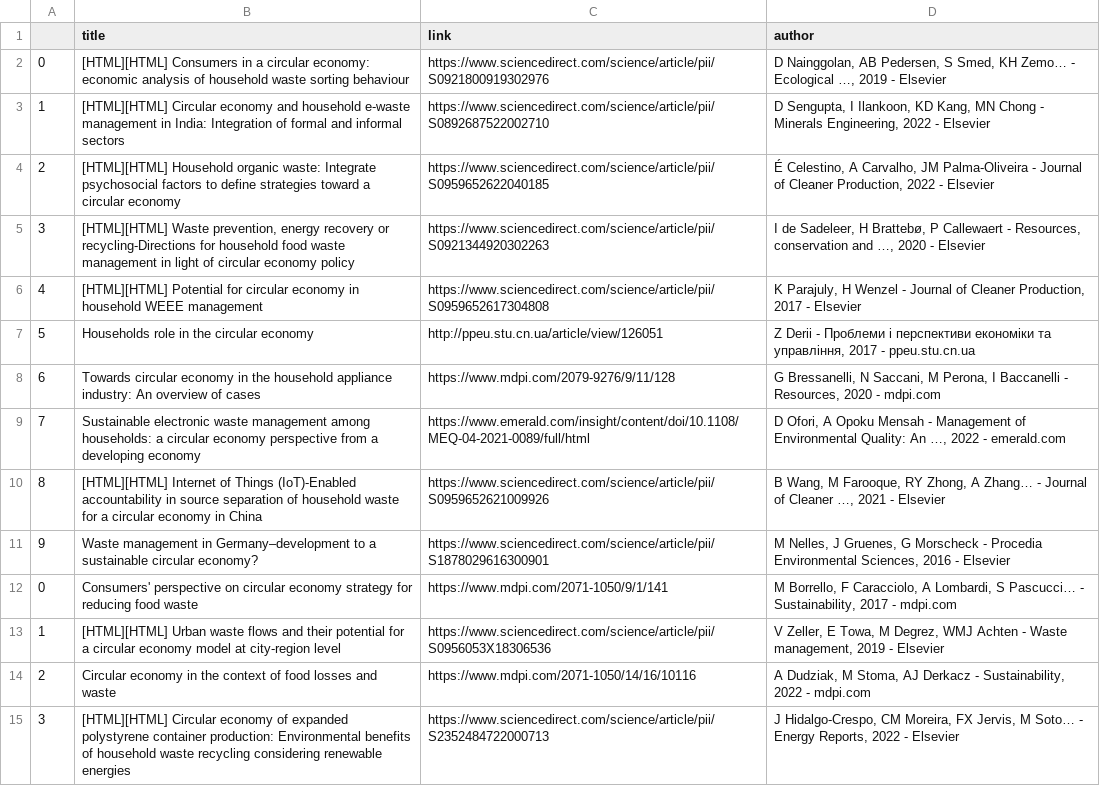
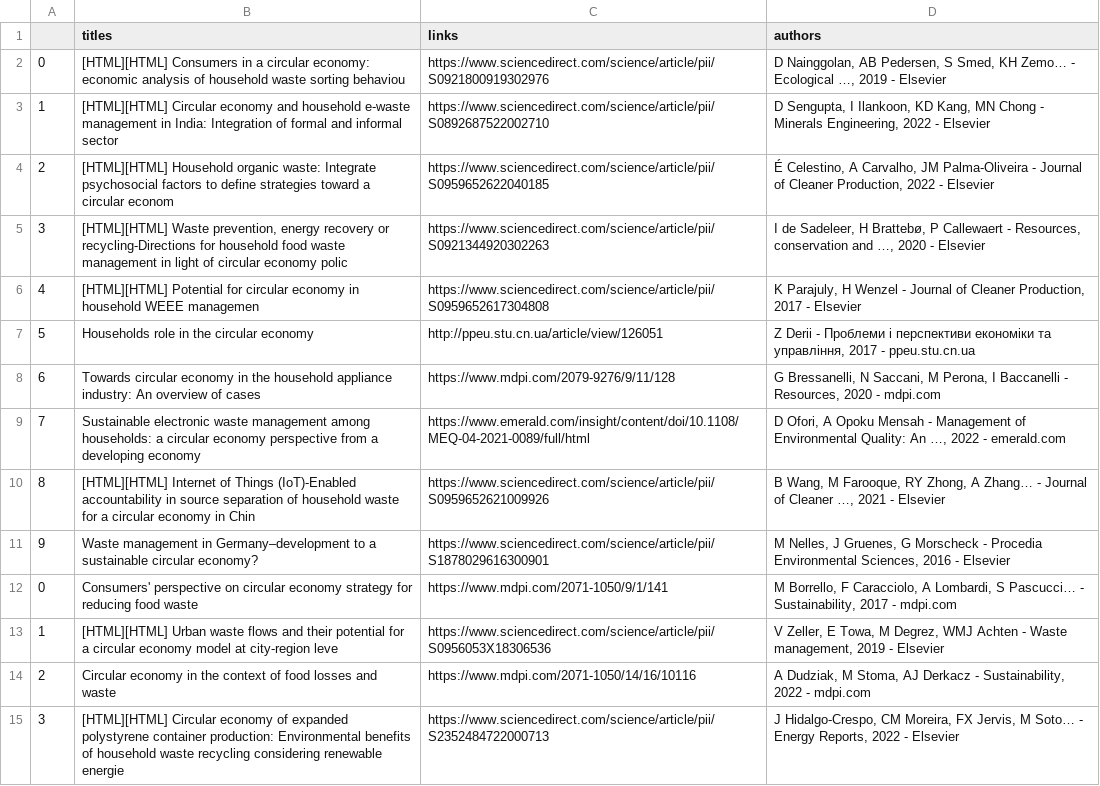
Before and after one commit to reijmers/trashmasters, a CSV file: scholar scraper/article_info.csv, drawn as a sheet; only a part is shown; the diff covers the shown part only.

```diff
--- a/scholar scraper/article_info.csv
+++ b/scholar scraper/article_info.csv
@@ -1,7 +1,7 @@
-,title,link,author
-0,[HTML][HTML] Consumers in a circular economy: economic analysis of household waste sorting behaviour,https://www.sciencedirect.com/science/article/pii/S0921800919302976,"D Nainggolan, AB Pedersen, S Smed, KH Zemo… - Ecological …, 2019 - Elsevier"
-1,[HTML][HTML] Circular economy and household e-waste management in India: Integration of formal and informal sectors,https://www.sciencedirect.com/science/article/pii/S0892687522002710,"D Sengupta, I Ilankoon, KD Kang, MN Chong - Minerals Engineering, 2022 - Elsevier"
-2,[HTML][HTML] Household organic waste: Integrate psychosocial factors to define strategies toward a circular economy,https://www.sciencedirect.com/science/article/pii/S0959652622040185,"É Celestino, A Carvalho, JM Palma-Oliveira - Journal of Cleaner Production, 2022 - Elsevier"
-3,"[HTML][HTML] Waste prevention, energy recovery or recycling-Directions for household food waste management in light of circular economy policy",https://www.sciencedirect.com/science/article/pii/S0921344920302263,"I de Sadeleer, H Brattebø, P Callewaert - Resources, conservation and …, 2020 - Elsevier"
-4,[HTML][HTML] Potential for circular economy in household WEEE management,https://www.sciencedirect.com/science/article/pii/S0959652617304808,"K Parajuly, H Wenzel - Journal of Cleaner Production, 2017 - Elsevier"
+,titles,links,authors
+0,[HTML][HTML] Consumers in a circular economy: economic analysis of household waste sorting behaviou,https://www.sciencedirect.com/science/article/pii/S0921800919302976,"D Nainggolan, AB Pedersen, S Smed, KH Zemo… - Ecological …, 2019 - Elsevier"
+1,[HTML][HTML] Circular economy and household e-waste management in India: Integration of formal and informal sector,https://www.sciencedirect.com/science/article/pii/S0892687522002710,"D Sengupta, I Ilankoon, KD Kang, MN Chong - Minerals Engineering, 2022 - Elsevier"
+2,[HTML][HTML] Household organic waste: Integrate psychosocial factors to define strategies toward a circular econom,https://www.sciencedirect.com/science/article/pii/S0959652622040185,"É Celestino, A Carvalho, JM Palma-Oliveira - Journal of Cleaner Production, 2022 - Elsevier"
+3,"[HTML][HTML] Waste prevention, energy recovery or recycling-Directions for household food waste management in light of circular economy polic",https://www.sciencedirect.com/science/article/pii/S0921344920302263,"I de Sadeleer, H Brattebø, P Callewaert - Resources, conservation and …, 2020 - Elsevier"
+4,[HTML][HTML] Potential for circular economy in household WEEE managemen,https://www.sciencedirect.com/science/article/pii/S0959652617304808,"K Parajuly, H Wenzel - Journal of Cleaner Production, 2017 - Elsevier"
 5,Households role in the circular economy,http://ppeu.stu.cn.ua/article/view/126051,"Z Derii - Проблеми і перспективи економіки та управління, 2017 - ppeu.stu.cn.ua"
@@ -9,7 +9,7 @@
 7,Sustainable electronic waste management among households: a circular economy perspective from a developing economy,https://www.emerald.com/insight/content/doi/10.1108/MEQ-04-2021-0089/full/html,"D Ofori, A Opoku Mensah - Management of Environmental Quality: An …, 2022 - emerald.com"
-8,[HTML][HTML] Internet of Things (IoT)-Enabled accountability in source separation of household waste for a circular economy in China,https://www.sciencedirect.com/science/article/pii/S0959652621009926,"B Wang, M Farooque, RY Zhong, A Zhang… - Journal of Cleaner …, 2021 - Elsevier"
+8,[HTML][HTML] Internet of Things (IoT)-Enabled accountability in source separation of household waste for a circular economy in Chin,https://www.sciencedirect.com/science/article/pii/S0959652621009926,"B Wang, M Farooque, RY Zhong, A Zhang… - Journal of Cleaner …, 2021 - Elsevier"
 9,Waste management in Germany–development to a sustainable circular economy?,https://www.sciencedirect.com/science/article/pii/S1878029616300901,"M Nelles, J Gruenes, G Morscheck - Procedia Environmental Sciences, 2016 - Elsevier"
 0,Consumers' perspective on circular economy strategy for reducing food waste,https://www.mdpi.com/2071-1050/9/1/141,"M Borrello, F Caracciolo, A Lombardi, S Pascucci… - Sustainability, 2017 - mdpi.com"
-1,[HTML][HTML] Urban waste flows and their potential for a circular economy model at city-region level,https://www.sciencedirect.com/science/article/pii/S0956053X18306536,"V Zeller, E Towa, M Degrez, WMJ Achten - Waste management, 2019 - Elsevier"
+1,[HTML][HTML] Urban waste flows and their potential for a circular economy model at city-region leve,https://www.sciencedirect.com/science/article/pii/S0956053X18306536,"V Zeller, E Towa, M Degrez, WMJ Achten - Waste management, 2019 - Elsevier"
 2,Circular economy in the context of food losses and waste,https://www.mdpi.com/2071-1050/14/16/10116,"A Dudziak, M Stoma, AJ Derkacz - Sustainability, 2022 - mdpi.com"
-3,[HTML][HTML] Circular economy of expanded polystyrene container production: Environmental benefits of household waste recycling considering renewable energies,https://www.sciencedirect.com/science/article/pii/S2352484722000713,"J Hidalgo-Crespo, CM Moreira, FX Jervis, M Soto… - Energy Reports, 2022 - Elsevier"
+3,[HTML][HTML] Circular economy of expanded polystyrene container production: Environmental benefits of household waste recycling considering renewable energie,https://www.sciencedirect.com/science/article/pii/S2352484722000713,"J Hidalgo-Crespo, CM Moreira, FX Jervis, M Soto… - Energy Reports, 2022 - Elsevier"
```
Also changed, not shown: 3 added rows, 3 removed rows and 60 edited cells elsewhere in this file, 1 other file.
